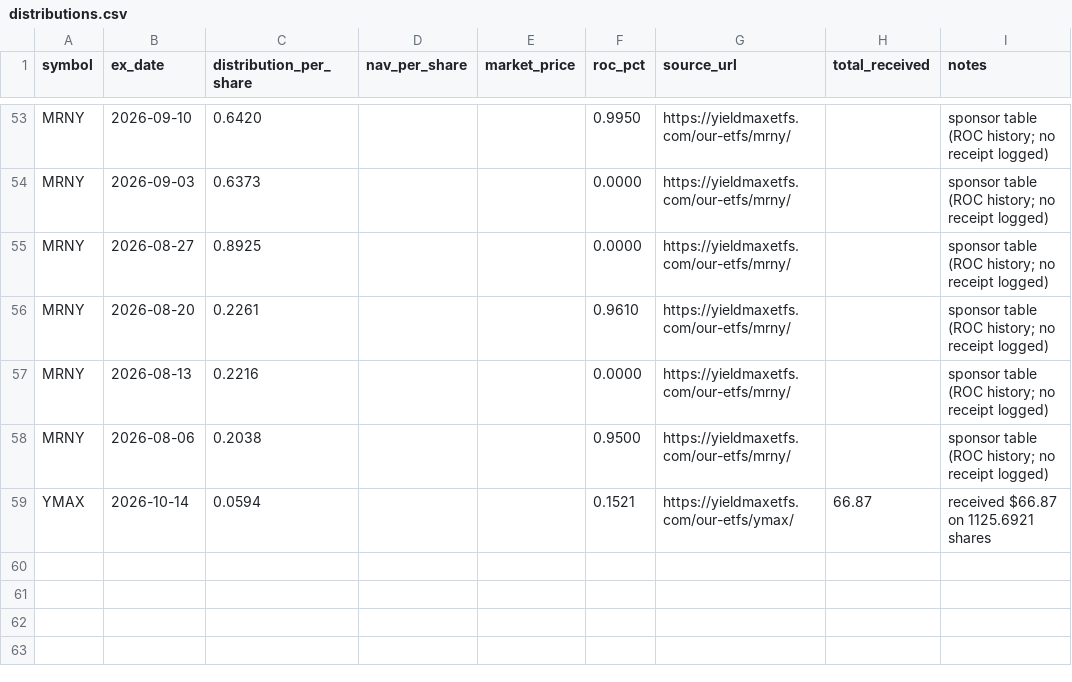
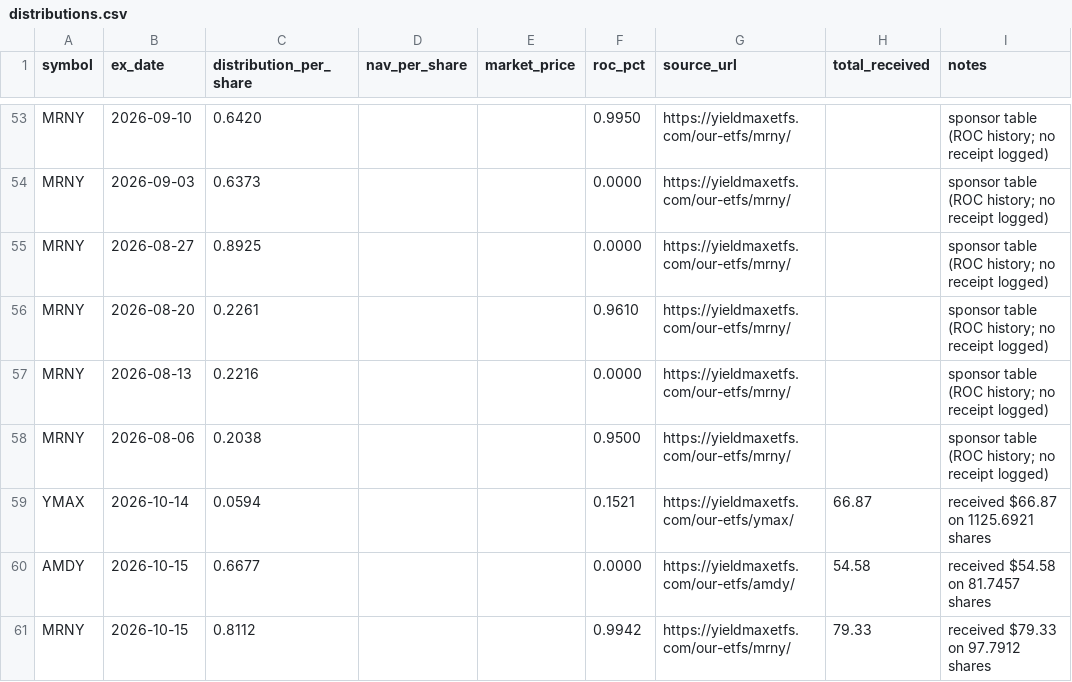
Before and after one commit to kevin-mumaw/income-portfolio-guardian, a CSV file: data/distributions.csv, drawn as a sheet; only a part is shown, gaps mark what is left out; the diff names each change by its address in the sheet, - before the commit and + after, or states it on an @@ line.

```diff
--- a/data/distributions.csv
+++ b/data/distributions.csv
+row 60: AMDY | 2026-10-15 | 0.6677 |  |  | 0.0000 | https://yieldmaxetfs.com/our-etfs/amdy/ | 54.58 | received $54.58 on 81.7457 shares
+row 61: MRNY | 2026-10-15 | 0.8112 |  |  | 0.9942 | https://yieldmaxetfs.com/our-etfs/mrny/ | 79.33 | received $79.33 on 97.7912 shares
```
